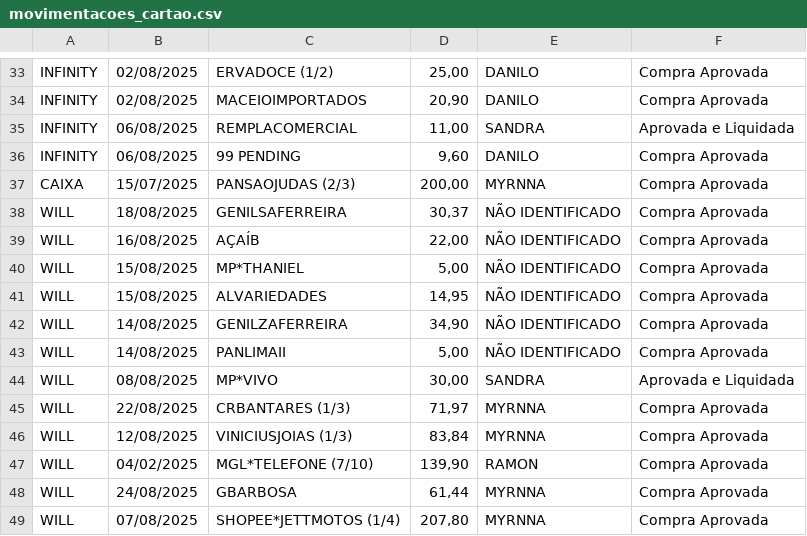
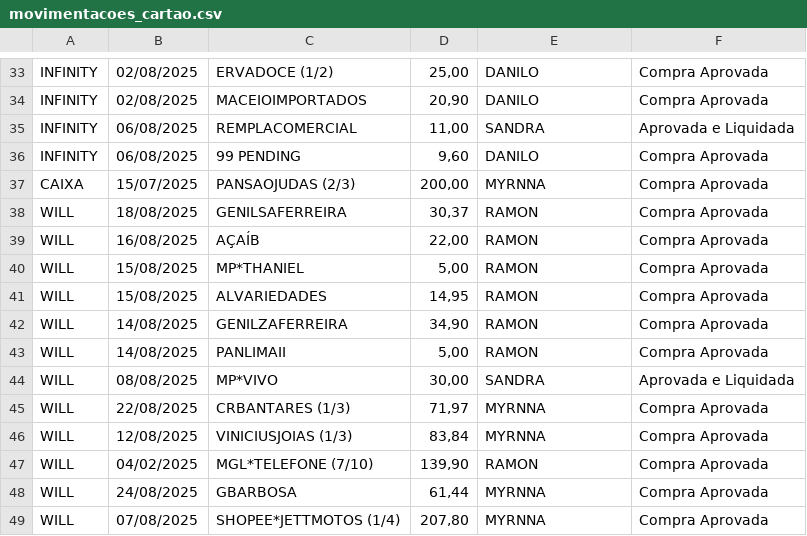
Before and after one commit to eudaanilo/app_cartao_credito_completo, a CSV file: movimentacoes_cartao.csv, drawn as a sheet; only a part is shown, gaps mark what is left out.

Commit message:
Novas movimentações adicionadas.

```diff
--- a/movimentacoes_cartao.csv
+++ b/movimentacoes_cartao.csv
@@ -37,8 +37,8 @@ INFINITY,06/08/2025,99 PENDING,"9,60",DANILO,Compra Aprovada
 CAIXA,15/07/2025,PANSAOJUDAS (2/3),"200,00",MYRNNA,Compra Aprovada
-WILL,18/08/2025,GENILSAFERREIRA,"30,37",NÃO IDENTIFICADO,Compra Aprovada
-WILL,16/08/2025,AÇAÍB,"22,00",NÃO IDENTIFICADO,Compra Aprovada
-WILL,15/08/2025,MP*THANIEL,"5,00",NÃO IDENTIFICADO,Compra Aprovada
-WILL,15/08/2025,ALVARIEDADES,"14,95",NÃO IDENTIFICADO,Compra Aprovada
-WILL,14/08/2025,GENILZAFERREIRA,"34,90",NÃO IDENTIFICADO,Compra Aprovada
-WILL,14/08/2025,PANLIMAII,"5,00",NÃO IDENTIFICADO,Compra Aprovada
+WILL,18/08/2025,GENILSAFERREIRA,"30,37",RAMON,Compra Aprovada
+WILL,16/08/2025,AÇAÍB,"22,00",RAMON,Compra Aprovada
+WILL,15/08/2025,MP*THANIEL,"5,00",RAMON,Compra Aprovada
+WILL,15/08/2025,ALVARIEDADES,"14,95",RAMON,Compra Aprovada
+WILL,14/08/2025,GENILZAFERREIRA,"34,90",RAMON,Compra Aprovada
+WILL,14/08/2025,PANLIMAII,"5,00",RAMON,Compra Aprovada
 WILL,08/08/2025,MP*VIVO,"30,00",SANDRA,Aprovada e Liquidada
```
